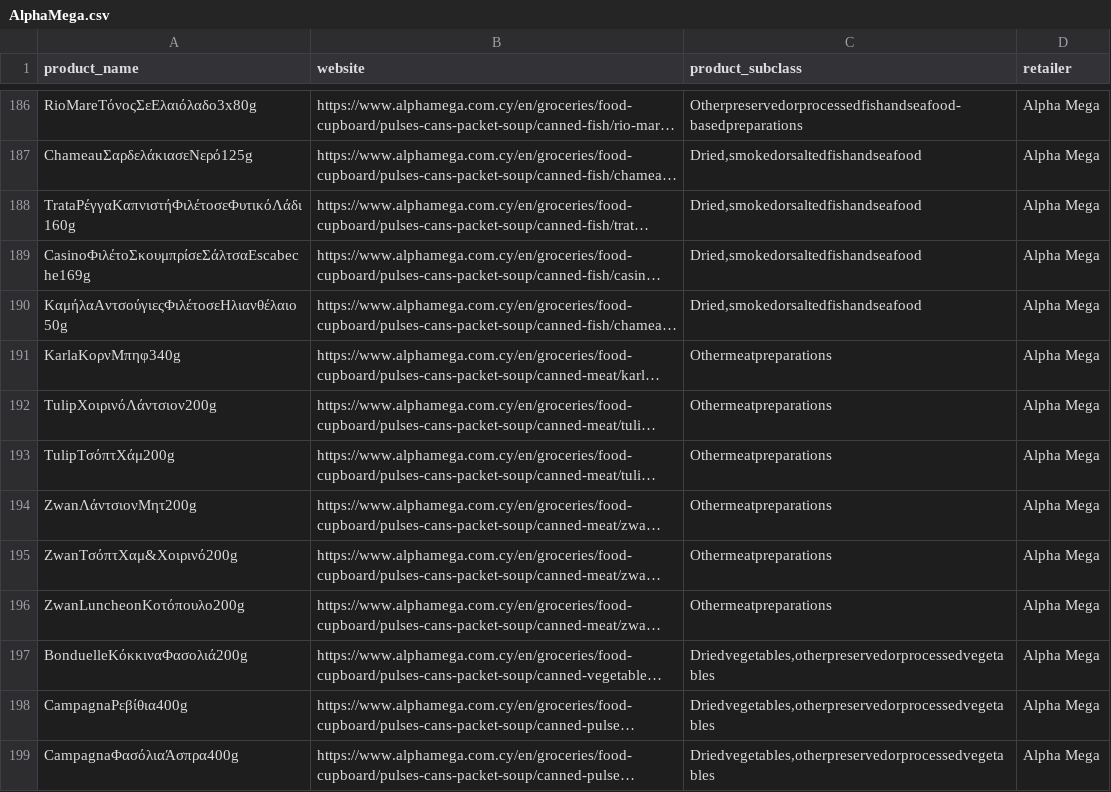
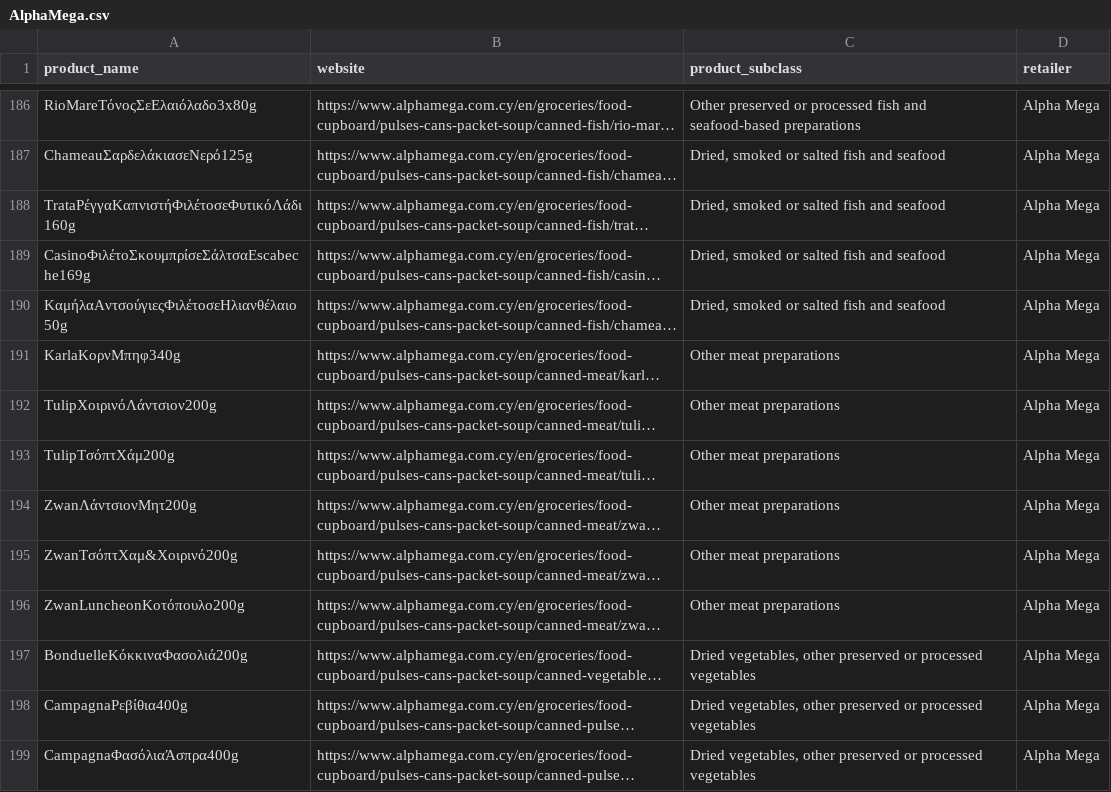
Before and after one commit to maria-papz/BillionPricesCyprusScrape, a CSV file: AlphaMega.csv, drawn as a sheet; only a part is shown, gaps mark what is left out; long unchanged cells end in …; the diff covers the shown part only; the diff names each change by its address in the sheet, - before the commit and + after, or states it on an @@ line.

```diff
--- a/AlphaMega.csv
+++ b/AlphaMega.csv
-C186 (product_subclass): Otherpreservedorprocessedfishandseafood-basedpreparations
+C186 (product_subclass): Other preserved or processed fish and seafood-based preparations
-C187:C190 (product_subclass): Dried,smokedorsaltedfishandseafood
+C187:C190 (product_subclass): Dried, smoked or salted fish and seafood
-C191:C196 (product_subclass): Othermeatpreparations
+C191:C196 (product_subclass): Other meat preparations
-C197:C199 (product_subclass): Driedvegetables,otherpreservedorprocessedvegetables
+C197:C199 (product_subclass): Dried vegetables, other preserved or processed vegetables
```
Also changed, not shown: 161 edited cells elsewhere in this file, 3 other files.
